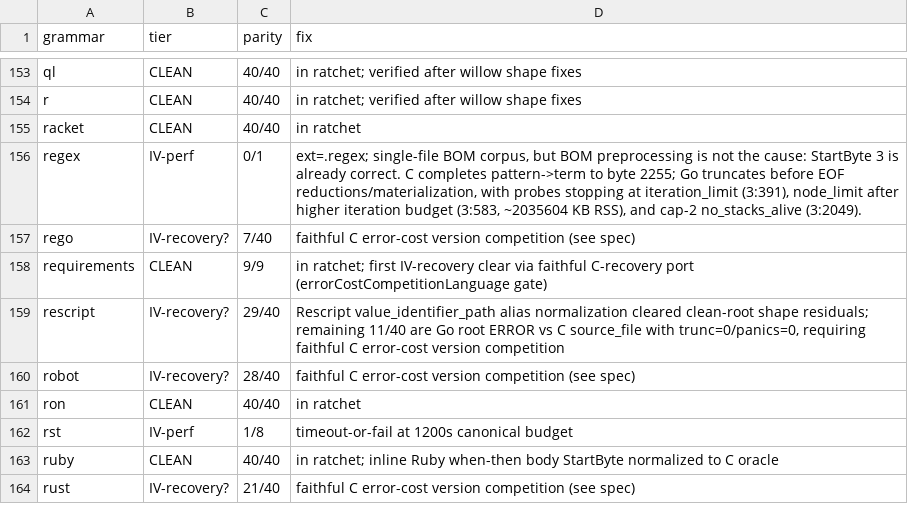
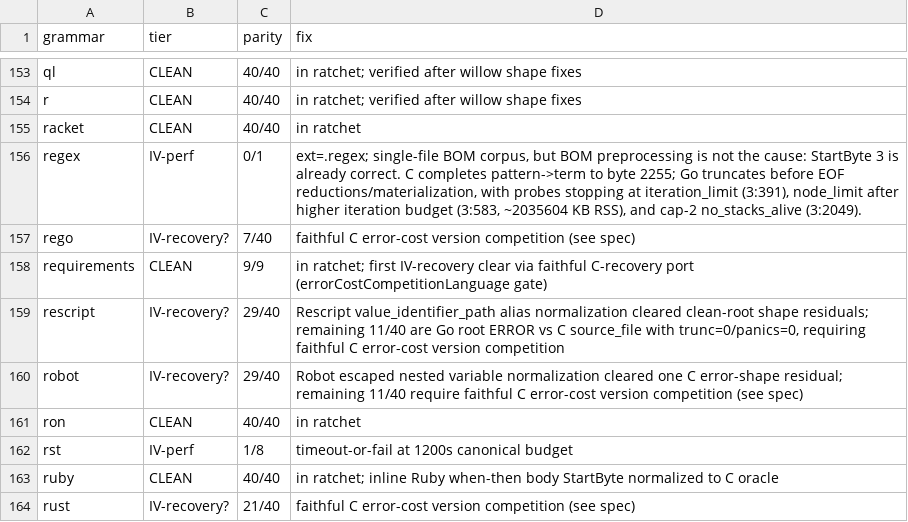
Before and after one commit to davidwalter0/gotreesitter, a TSV file: cgo_harness/tier_scan/tier_classification.tsv, drawn as a sheet; only a part is shown, gaps mark what is left out.

Commit message:
improve(robot parser): fix robot escaped nested variable error-shape residual
- Add normalizeRobotCompatibility to handle nested scalar variables with escaped dollar signs
- Insert extra ERROR nodes to match C oracle error-shapes for malformed nested escapes
- Improve robot grammar parity from 28/40 to 29/40
- Add unit tests for the new normalization logic and update tier documentation

```diff
--- a/cgo_harness/tier_scan/tier_classification.tsv
+++ b/cgo_harness/tier_scan/tier_classification.tsv
@@ -159,3 +159,3 @@ requirements	CLEAN	9/9	in ratchet; first IV-recovery clear via faithful C-recove
 rescript	IV-recovery?	29/40	Rescript value_identifier_path alias normalization cleared clean-root shape residuals; remaining 11/40 are Go root ERROR vs C source_file with trunc=0/panics=0, requiring faithful C error-cost version competition
-robot	IV-recovery?	28/40	faithful C error-cost version competition (see spec)
+robot	IV-recovery?	29/40	Robot escaped nested variable normalization cleared one C error-shape residual; remaining 11/40 require faithful C error-cost version competition (see spec)
 ron	CLEAN	40/40	in ratchet
```
Also changed, not shown: 5 other files.
